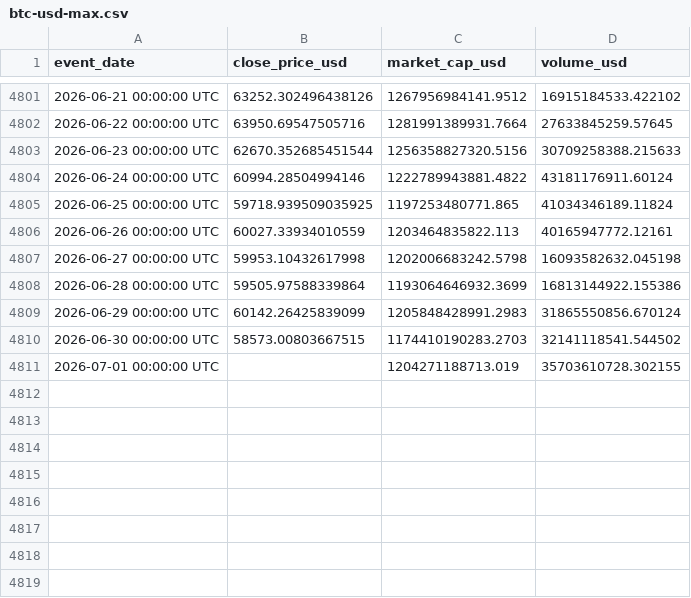
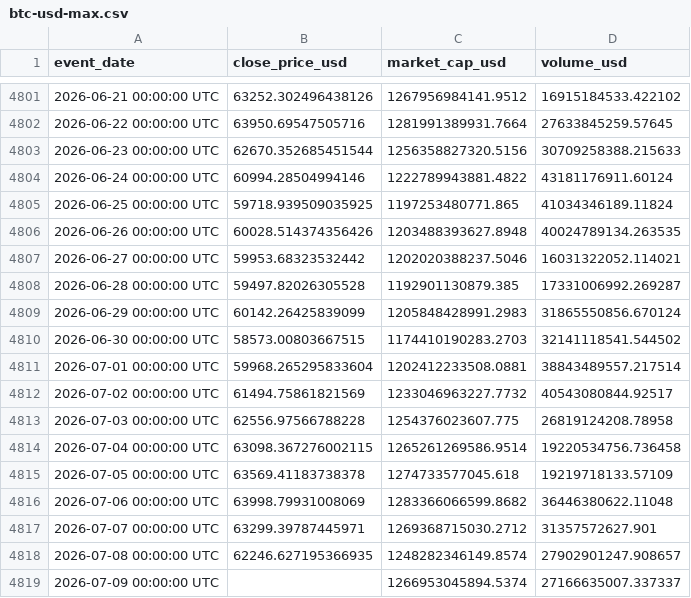
Before and after one commit to MAS364/AI_Crypto_Forecasting, a CSV file: data/raw/btc-usd-max.csv, drawn as a sheet; only a part is shown, gaps mark what is left out.

```diff
--- a/data/raw/btc-usd-max.csv
+++ b/data/raw/btc-usd-max.csv
@@ -4805,7 +4805,15 @@ event_date,close_price_usd,market_cap_usd,volume_usd
 2026-06-25 00:00:00 UTC,59718.939509035925,1197253480771.865,41034346189.11824
-2026-06-26 00:00:00 UTC,60027.33934010559,1203464835822.113,40165947772.12161
-2026-06-27 00:00:00 UTC,59953.10432617998,1202006683242.5798,16093582632.045198
-2026-06-28 00:00:00 UTC,59505.97588339864,1193064646932.3699,16813144922.155386
+2026-06-26 00:00:00 UTC,60028.514374356426,1203488393627.8948,40024789134.263535
+2026-06-27 00:00:00 UTC,59953.68323532442,1202020388237.5046,16031322052.114021
+2026-06-28 00:00:00 UTC,59497.82026305528,1192901130879.385,17331006992.269287
 2026-06-29 00:00:00 UTC,60142.26425839099,1205848428991.2983,31865550856.670124
 2026-06-30 00:00:00 UTC,58573.00803667515,1174410190283.2703,32141118541.544502
-2026-07-01 00:00:00 UTC,"",1204271188713.019,35703610728.302155
+2026-07-01 00:00:00 UTC,59968.265295833604,1202412233508.0881,38843489557.217514
+2026-07-02 00:00:00 UTC,61494.75861821569,1233046963227.7732,40543080844.92517
+2026-07-03 00:00:00 UTC,62556.97566788228,1254376023607.775,26819124208.78958
+2026-07-04 00:00:00 UTC,63098.367276002115,1265261269586.9514,19220534756.736458
+2026-07-05 00:00:00 UTC,63569.41183738378,1274733577045.618,19219718133.57109
+2026-07-06 00:00:00 UTC,63998.79931008069,1283366066599.8682,36446380622.11048
+2026-07-07 00:00:00 UTC,63299.39787445971,1269368715030.2712,31357572627.901
+2026-07-08 00:00:00 UTC,62246.627195366935,1248282346149.8574,27902901247.908657
+2026-07-09 00:00:00 UTC,"",1266953045894.5374,27166635007.337337
```
Also changed, not shown: data/processed/bitcoin_clean.csv, data/processed/ethereum_clean.csv, 14 other files.
